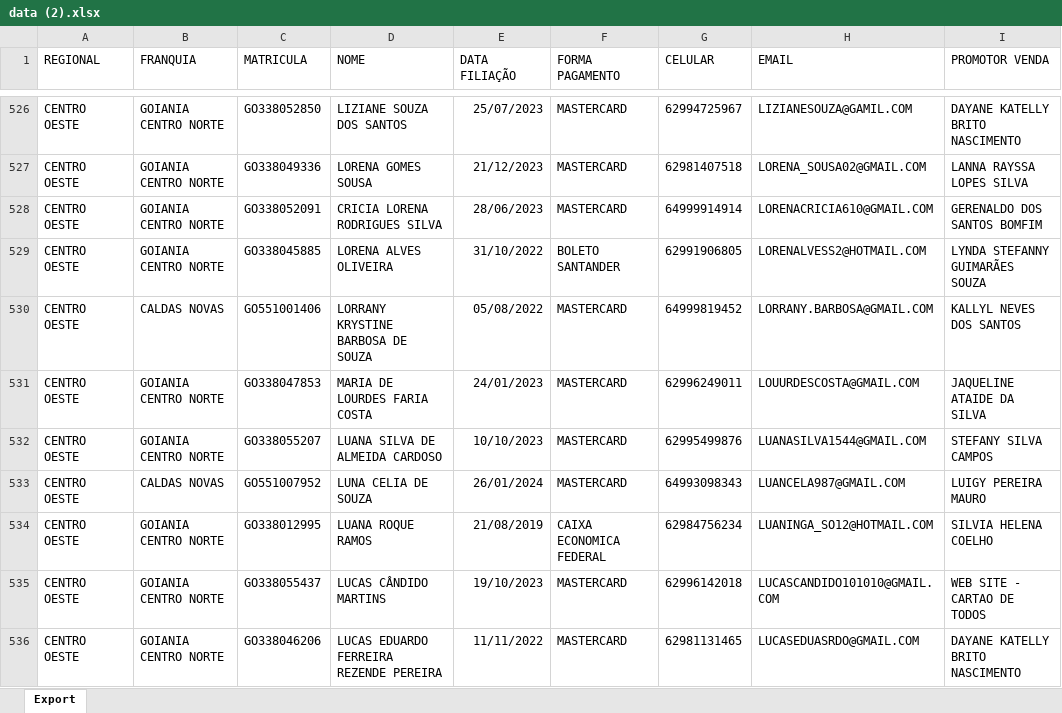
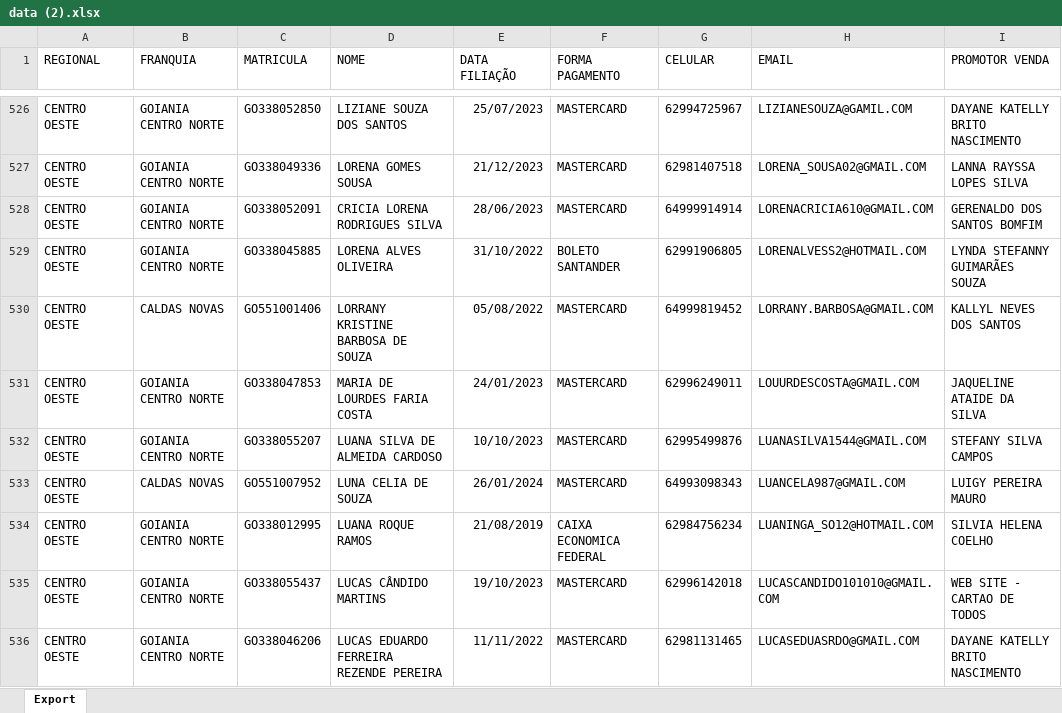
Before and after one commit to CentraldeControle/CDT, an Excel workbook: data (2).xlsx, sheet Export, drawn as a sheet; only a part is shown, gaps mark what is left out; values as stored, in another font and other column widths than the file's, no borders; the diff names each change by its address in the sheet, - before the commit and + after, or states it on an @@ line.

```diff
--- a/data (2).xlsx (sheet Export)
+++ b/data (2).xlsx (sheet Export)
-D530 (NOME): LORRANY KRYSTINE BARBOSA DE SOUZA
+D530 (NOME): LORRANY KRISTINE BARBOSA DE SOUZA
```
Also changed, not shown: 2 other files.
